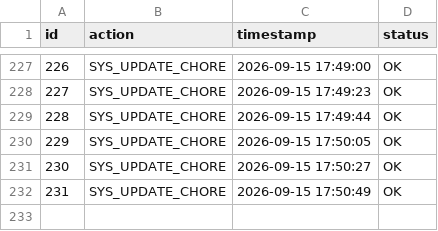
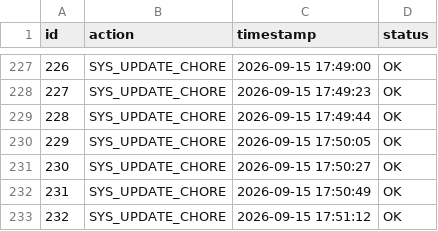
Before and after one commit to almuzahidseyam/automated-data-ingestion, a CSV file: system_logs.csv, drawn as a sheet; only a part is shown, gaps mark what is left out.

Commit message:
chore(data): aggregate system log #232

```diff
--- a/system_logs.csv
+++ b/system_logs.csv
@@ -232 +232,2 @@
 231,SYS_UPDATE_CHORE,2026-09-15 17:50:49,OK
+232,SYS_UPDATE_CHORE,2026-09-15 17:51:12,OK
```
